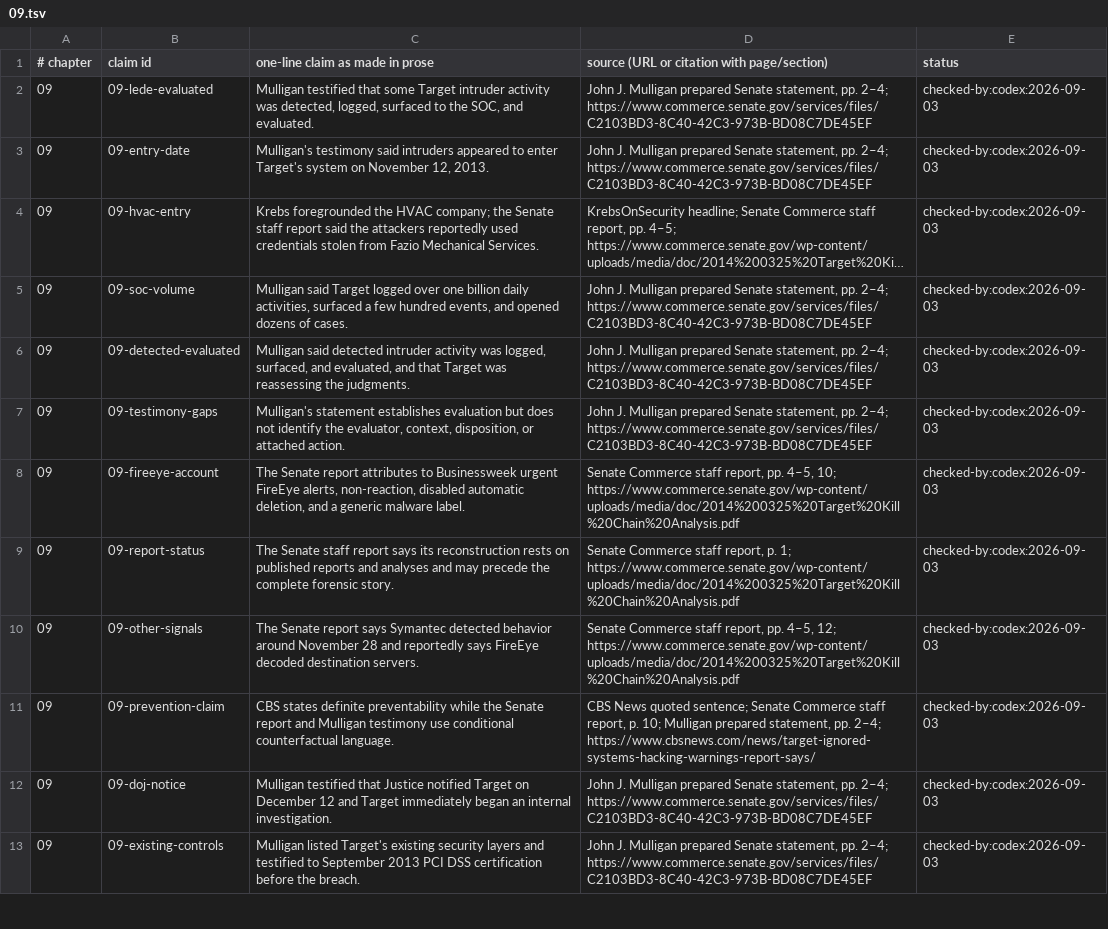
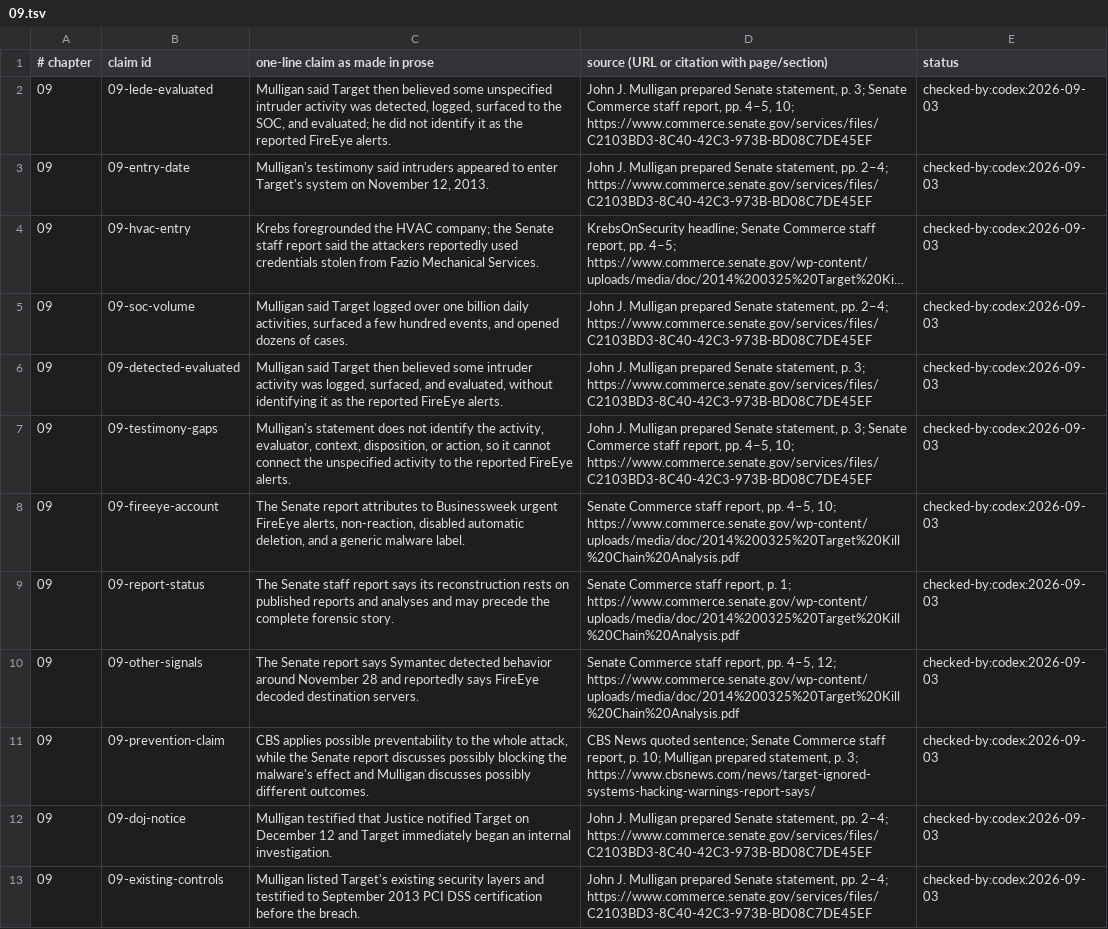
Before and after one commit to AnthonyKot/book17, a TSV file: checks/claims/09.tsv, drawn as a sheet; only a part is shown; long unchanged cells end in …; the diff covers the shown part only.

Commit message:
WIP ch.9: separate alerts from evaluated activity

```diff
--- a/checks/claims/09.tsv
+++ b/checks/claims/09.tsv
@@ -1,3 +1,3 @@
 # chapter	claim id	one-line claim as made in prose	source (URL or citation with page/section)	status
-09	09-lede-evaluated	Mulligan testified that some Target intruder activity was detected, logged, surfaced to the SOC, and evaluated.	John J. Mulligan prepared Senate statement, pp. 2–4; https://www.commerce.senate.gov/services/files/C2103BD3-8C40-42C3-973B-BD08C7DE45EF	checked-by:codex:2026-09-03
+09	09-lede-evaluated	Mulligan said Target then believed some unspecified intruder activity was detected, logged, surfaced to the SOC, and evaluated; he did not identify it as the reported FireEye alerts.	John J. Mulligan prepared Senate statement, p. 3; Senate Commerce staff report, pp. 4–5, 10; https://www.commerce.senate.gov/services/files/C2103BD3-8C40-42C3-973B-BD08C7DE45EF	checked-by:codex:2026-09-03
 09	09-entry-date	Mulligan's testimony said intruders appeared to enter Target's system on November 12, 2013.	John J. Mulligan prepared Senate statement, pp. 2–4; https://www.commerce.senate.gov/services/files/C2103BD3-8C40-42C3-973B-BD08C7DE45EF	checked-by:codex:2026-09-03
@@ -5,4 +5,4 @@
 09	09-soc-volume	Mulligan said Target logged over one billion daily activities, surfaced a few hundred events, and opened dozens of cases.	John J. Mulligan prepared Senate statement, pp. 2–4; https://www.commerce.senate.gov/services/files/C2103BD3-8C40-42C3-973B-BD08C7DE45EF	checked-by:codex:2026-09-03
-09	09-detected-evaluated	Mulligan said detected intruder activity was logged, surfaced, and evaluated, and that Target was reassessing the judgments.	John J. Mulligan prepared Senate statement, pp. 2–4; https://www.commerce.senate.gov/services/files/C2103BD3-8C40-42C3-973B-BD08C7DE45EF	checked-by:codex:2026-09-03
-09	09-testimony-gaps	Mulligan's statement establishes evaluation but does not identify the evaluator, context, disposition, or attached action.	John J. Mulligan prepared Senate statement, pp. 2–4; https://www.commerce.senate.gov/services/files/C2103BD3-8C40-42C3-973B-BD08C7DE45EF	checked-by:codex:2026-09-03
+09	09-detected-evaluated	Mulligan said Target then believed some intruder activity was logged, surfaced, and evaluated, without identifying it as the reported FireEye alerts.	John J. Mulligan prepared Senate statement, p. 3; https://www.commerce.senate.gov/services/files/C2103BD3-8C40-42C3-973B-BD08C7DE45EF	checked-by:codex:2026-09-03
+09	09-testimony-gaps	Mulligan's statement does not identify the activity, evaluator, context, disposition, or action, so it cannot connect the unspecified activity to the reported FireEye alerts.	John J. Mulligan prepared Senate statement, p. 3; Senate Commerce staff report, pp. 4–5, 10; https://www.commerce.senate.gov/services/files/C2103BD3-8C40-42C3-973B-BD08C7DE45EF	checked-by:codex:2026-09-03
 09	09-fireeye-account	The Senate report attributes to Businessweek urgent FireEye alerts, non-reaction, disabled automatic deletion, and a generic malware label.	Senate Commerce staff report, pp. 4–5, 10; https://www.commerce.senate.gov/wp-content/uploads/media/doc/2014%200325%20Target%20Kill%20Chain%20Analysis.pdf	checked-by:codex:2026-09-03
@@ -10,3 +10,3 @@
 09	09-other-signals	The Senate report says Symantec detected behavior around November 28 and reportedly says FireEye decoded destination servers.	Senate Commerce staff report, pp. 4–5, 12; https://www.commerce.senate.gov/wp-content/uploads/media/doc/2014%200325%20Target%20Kill%20Chain%20Analysis.pdf	checked-by:codex:2026-09-03
-09	09-prevention-claim	CBS states definite preventability while the Senate report and Mulligan testimony use conditional counterfactual language.	CBS News quoted sentence; Senate Commerce staff report, p. 10; Mulligan prepared statement, pp. 2–4; https://www.cbsnews.com/news/target-ignored-systems-hacking-warnings-report-says/	checked-by:codex:2026-09-03
+09	09-prevention-claim	CBS applies possible preventability to the whole attack, while the Senate report discusses possibly blocking the malware's effect and Mulligan discusses possibly different outcomes.	CBS News quoted sentence; Senate Commerce staff report, p. 10; Mulligan prepared statement, p. 3; https://www.cbsnews.com/news/target-ignored-systems-hacking-warnings-report-says/	checked-by:codex:2026-09-03
 09	09-doj-notice	Mulligan testified that Justice notified Target on December 12 and Target immediately began an internal investigation.	John J. Mulligan prepared Senate statement, pp. 2–4; https://www.commerce.senate.gov/services/files/C2103BD3-8C40-42C3-973B-BD08C7DE45EF	checked-by:codex:2026-09-03
```
Also changed, not shown: 6 edited cells elsewhere in this file, 3 other files.
